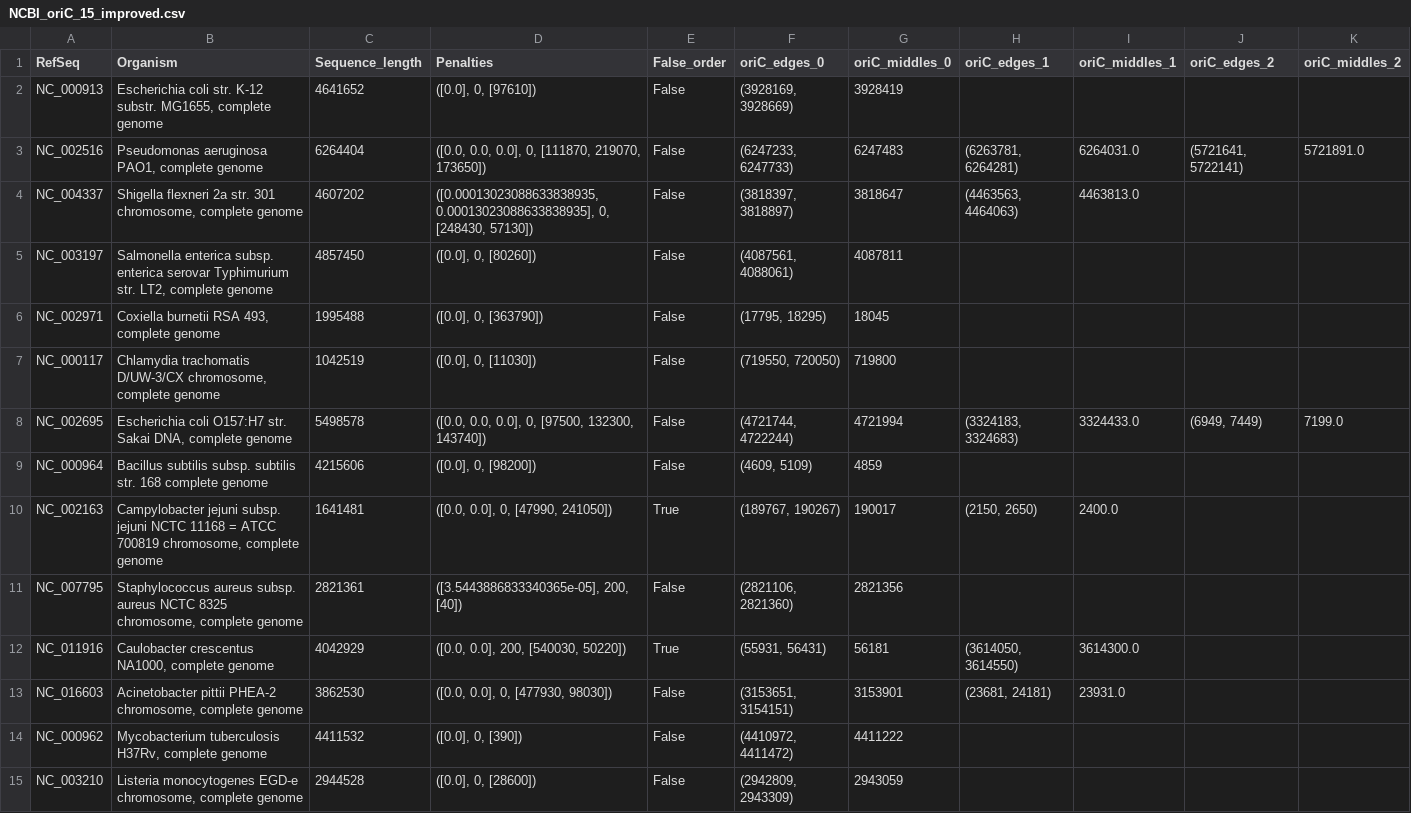
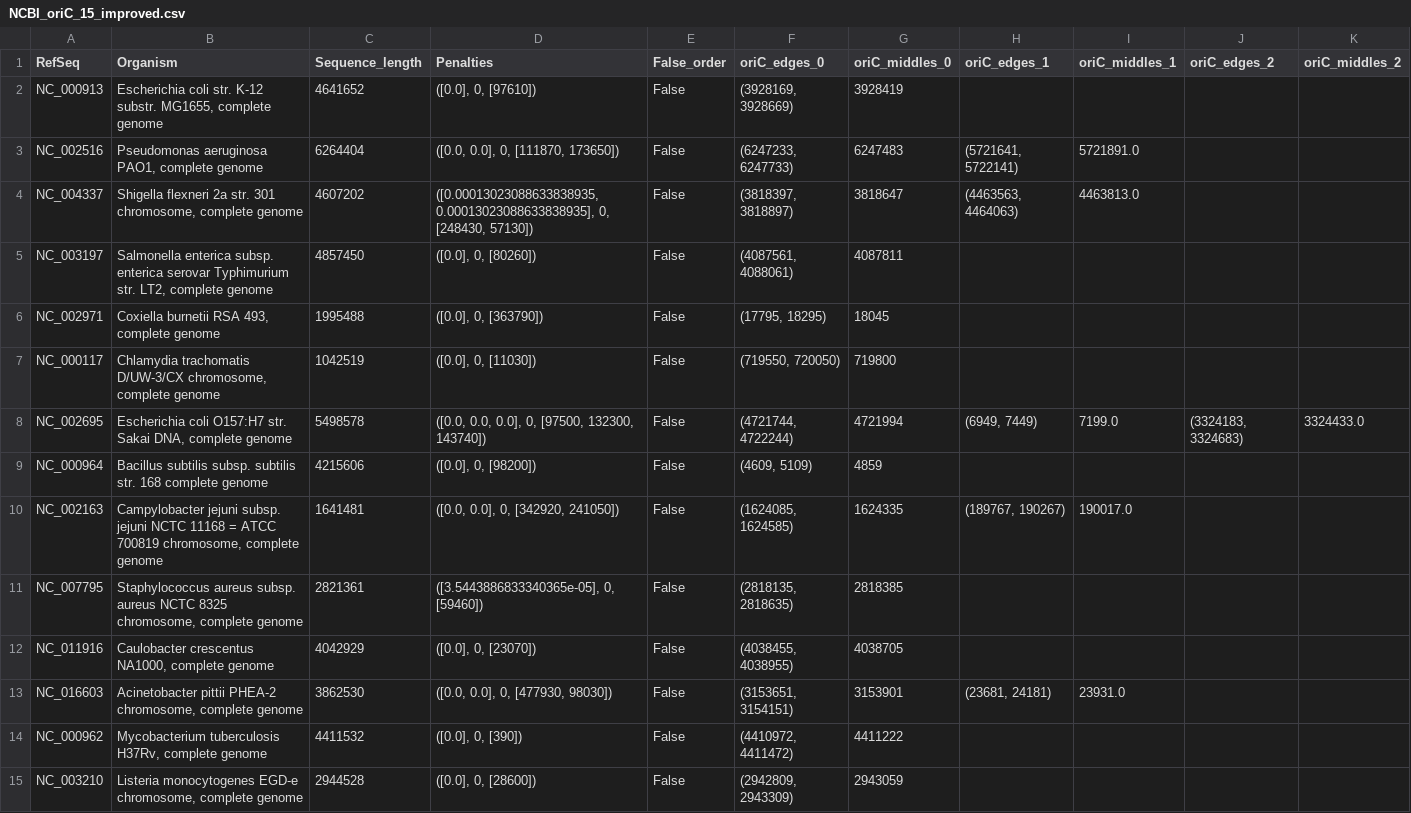
Before and after one commit to Mister-Teapot/OriC_Finder, a CSV file: NCBI data prep/refseq_15/NCBI_oriC_15_improved.csv (was NCBI data prep/NCBI_oriC_15_improved.csv), drawn as a sheet; only a part is shown.

```diff
--- a/NCBI data prep/NCBI_oriC_15_improved.csv
+++ b/NCBI data prep/refseq_15/NCBI_oriC_15_improved.csv
@@ -2,3 +2,3 @@ RefSeq,Organism,Sequence_length,Penalties,False_order,oriC_edges_0,oriC_middles_
 NC_000913,"Escherichia coli str. K-12 substr. MG1655, complete genome",4641652,"([0.0], 0, [97610])",False,"(3928169, 3928669)",3928419,,,,
-NC_002516,"Pseudomonas aeruginosa PAO1, complete genome",6264404,"([0.0, 0.0, 0.0], 0, [111870, 219070, 173650])",False,"(6247233, 6247733)",6247483,"(6263781, 6264281)",6264031.0,"(5721641, 5722141)",5721891.0
+NC_002516,"Pseudomonas aeruginosa PAO1, complete genome",6264404,"([0.0, 0.0], 0, [111870, 173650])",False,"(6247233, 6247733)",6247483,"(5721641, 5722141)",5721891.0,,
 NC_004337,"Shigella flexneri 2a str. 301 chromosome, complete genome",4607202,"([0.00013023088633838935, 0.00013023088633838935], 0, [248430, 57130])",False,"(3818397, 3818897)",3818647,"(4463563, 4464063)",4463813.0,,
@@ -7,7 +7,7 @@ NC_002971,"Coxiella burnetii RSA 493, complete genome",1995488,"([0.0], 0, [3637
 NC_000117,"Chlamydia trachomatis D/UW-3/CX chromosome, complete genome",1042519,"([0.0], 0, [11030])",False,"(719550, 720050)",719800,,,,
-NC_002695,"Escherichia coli O157:H7 str. Sakai DNA, complete genome",5498578,"([0.0, 0.0, 0.0], 0, [97500, 132300, 143740])",False,"(4721744, 4722244)",4721994,"(3324183, 3324683)",3324433.0,"(6949, 7449)",7199.0
+NC_002695,"Escherichia coli O157:H7 str. Sakai DNA, complete genome",5498578,"([0.0, 0.0, 0.0], 0, [97500, 132300, 143740])",False,"(4721744, 4722244)",4721994,"(6949, 7449)",7199.0,"(3324183, 3324683)",3324433.0
 NC_000964,Bacillus subtilis subsp. subtilis str. 168 complete genome,4215606,"([0.0], 0, [98200])",False,"(4609, 5109)",4859,,,,
-NC_002163,"Campylobacter jejuni subsp. jejuni NCTC 11168 = ATCC 700819 chromosome, complete genome",1641481,"([0.0, 0.0], 0, [47990, 241050])",True,"(189767, 190267)",190017,"(2150, 2650)",2400.0,,
-NC_007795,"Staphylococcus aureus subsp. aureus NCTC 8325 chromosome, complete genome",2821361,"([3.5443886833340365e-05], 200, [40])",False,"(2821106, 2821360)",2821356,,,,
-NC_011916,"Caulobacter crescentus NA1000, complete genome",4042929,"([0.0, 0.0], 200, [540030, 50220])",True,"(55931, 56431)",56181,"(3614050, 3614550)",3614300.0,,
+NC_002163,"Campylobacter jejuni subsp. jejuni NCTC 11168 = ATCC 700819 chromosome, complete genome",1641481,"([0.0, 0.0], 0, [342920, 241050])",False,"(1624085, 1624585)",1624335,"(189767, 190267)",190017.0,,
+NC_007795,"Staphylococcus aureus subsp. aureus NCTC 8325 chromosome, complete genome",2821361,"([3.5443886833340365e-05], 0, [59460])",False,"(2818135, 2818635)",2818385,,,,
+NC_011916,"Caulobacter crescentus NA1000, complete genome",4042929,"([0.0], 0, [23070])",False,"(4038455, 4038955)",4038705,,,,
 NC_016603,"Acinetobacter pittii PHEA-2 chromosome, complete genome",3862530,"([0.0, 0.0], 0, [477930, 98030])",False,"(3153651, 3154151)",3153901,"(23681, 24181)",23931.0,,
```
Also changed, not shown: 1 other file.
